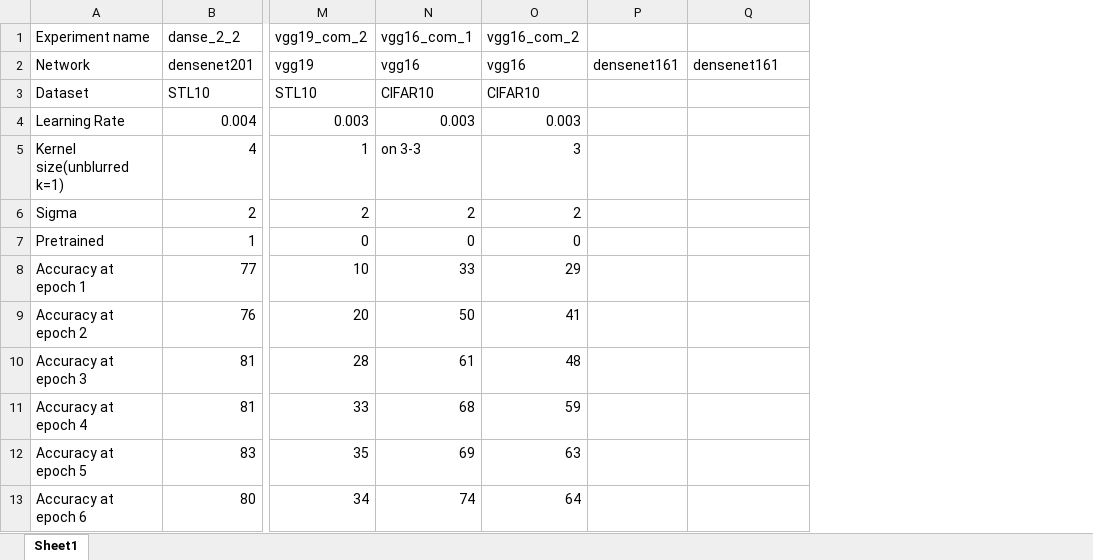
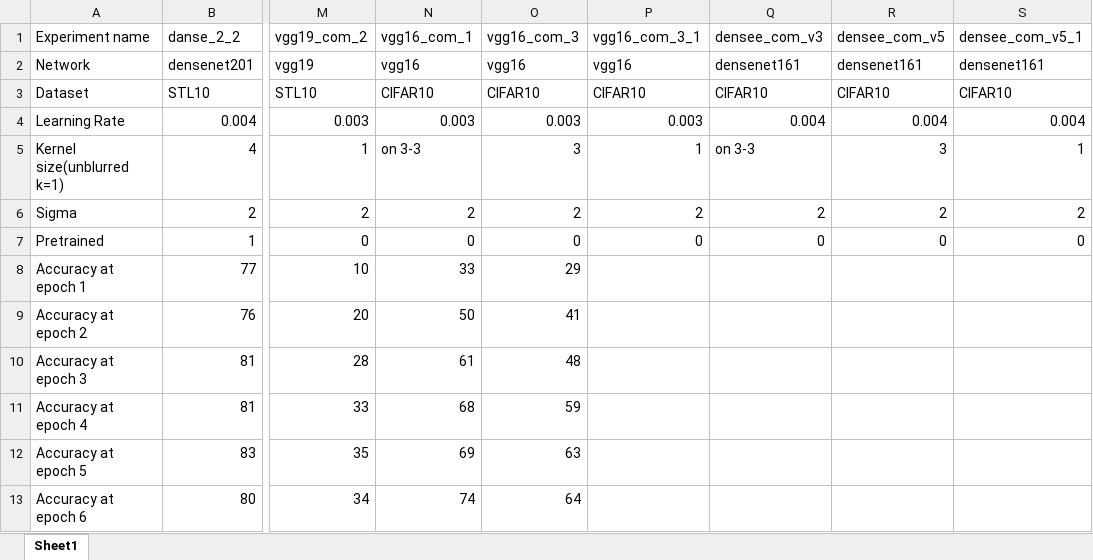
Before and after one commit to dusan312/vdl_fin, an Excel workbook: Results_ex.xlsx, sheet Sheet1, drawn as a sheet; only a part is shown, gaps mark what is left out; values as stored, in another font and other column widths than the file's, no borders; removed rows and columns are numbered as before the commit, all else as after; the diff names each change by its address in the sheet, - before the commit and + after, or states it on an @@ line.

Commit message:
Add files via upload

```diff
--- a/Results_ex.xlsx (sheet Sheet1)
+++ b/Results_ex.xlsx (sheet Sheet1)
-column P, row 2: densenet161
+column P (vgg16_com_3_1), rows 2-7: vgg16 | CIFAR10 | 0.003 | 1 | 2 | 0
+column R (densee_com_v5), rows 2-7: densenet161 | CIFAR10 | 0.004 | 3 | 2 | 0
+column S (densee_com_v5_1), rows 2-7: densenet161 | CIFAR10 | 0.004 | 1 | 2 | 0
-O1: vgg16_com_2
+O1: vgg16_com_3
-Q1: (empty)
+Q1: densee_com_v3
-Q3 (densee_com_v3): (empty)
+Q3 (densee_com_v3): CIFAR10
-Q4 (densee_com_v3): (empty)
+Q4 (densee_com_v3): 0.004
-Q5 (densee_com_v3): (empty)
+Q5 (densee_com_v3): on 3-3
-Q6 (densee_com_v3): (empty)
+Q6 (densee_com_v3): 2
-Q7 (densee_com_v3): (empty)
+Q7 (densee_com_v3): 0
```
